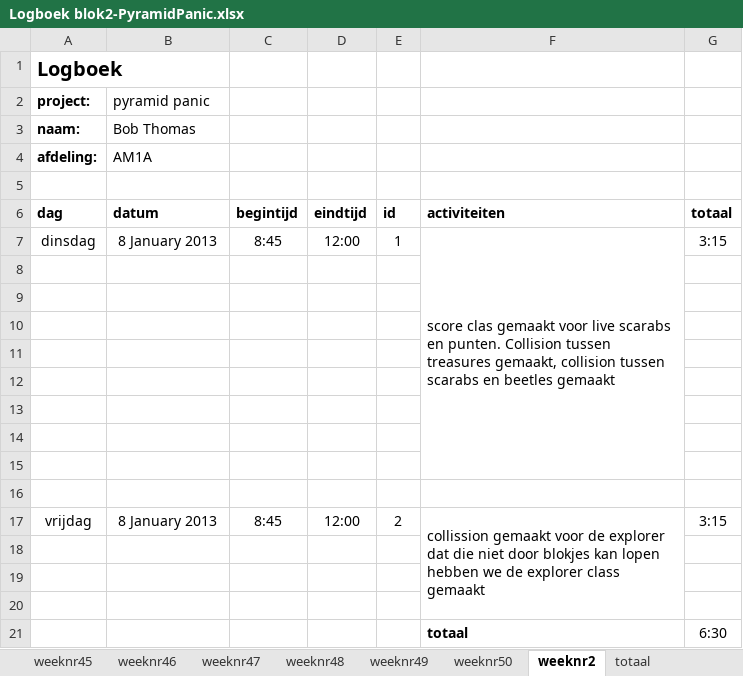
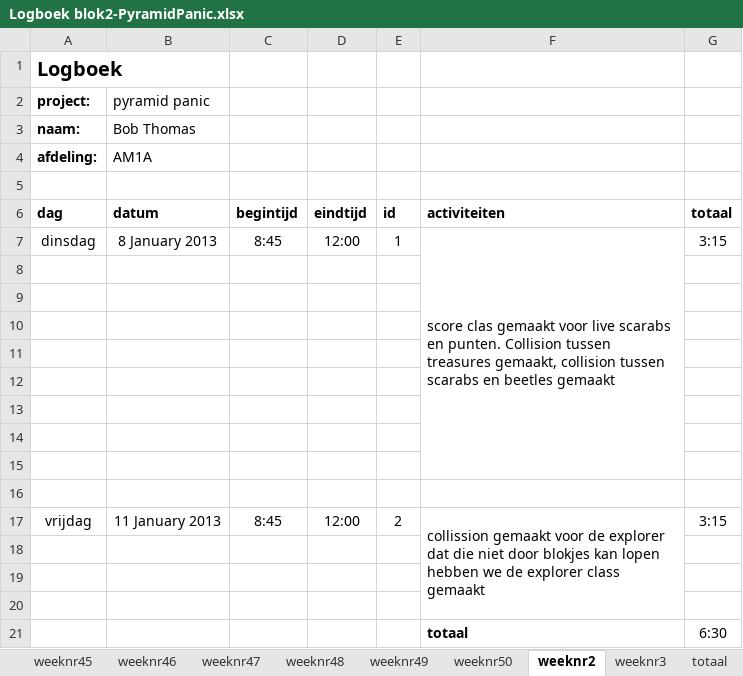
Before and after one commit to Bob-Thomas/Pyramid-Panic, an Excel workbook: Logboek blok2-PyramidPanic.xlsx, sheet weeknr2, drawn as a sheet; values as stored, in another font and other column widths than the file's, no borders; the diff names each change by its address in the sheet, - before the commit and + after, or states it on an @@ line.

```diff
--- a/Logboek blok2-PyramidPanic.xlsx (sheet weeknr2)
+++ b/Logboek blok2-PyramidPanic.xlsx (sheet weeknr2)
+sheet tab: weeknr3
-B17 (pyramid panic): 8 January 2013
+B17 (pyramid panic): 11 January 2013
```
Also changed, not shown: sheet totaal, 39 other files.
